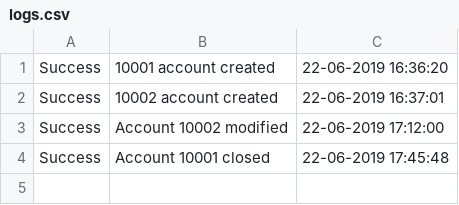
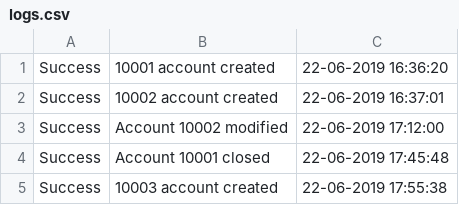
Before and after one commit to thivankanimesh/BankManagementSystem, a CSV file: logs.csv, drawn as a sheet; the diff names each change by its address in the sheet, - before the commit and + after, or states it on an @@ line.

```diff
--- a/logs.csv
+++ b/logs.csv
+row 5: Success | 10003 account created | 22-06-2019 17:55:38
```
Also changed, not shown: 3 other files.
